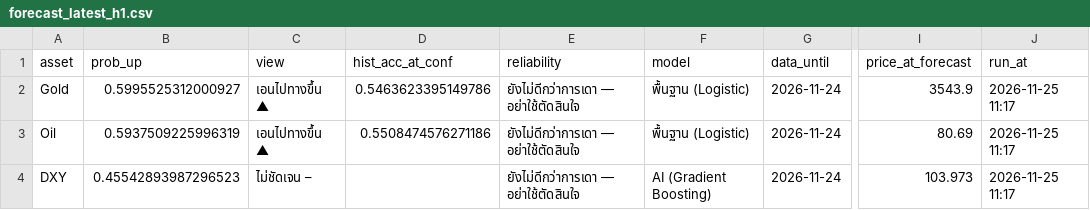
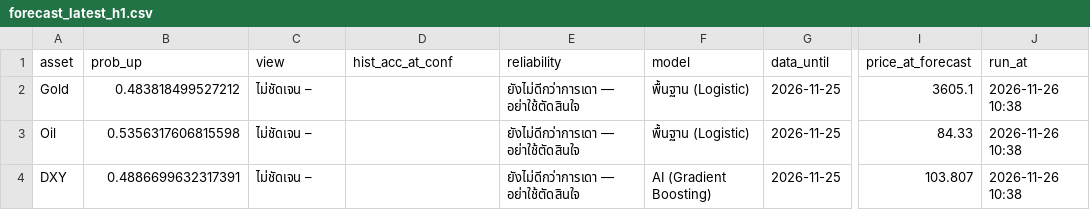
Before and after one commit to amonaipitf-ai/trading-ml, a CSV file: output/forecast_latest_h1.csv, drawn as a sheet; only a part is shown, gaps mark what is left out; the diff names each change by its address in the sheet, - before the commit and + after, or states it on an @@ line.

```diff
--- a/output/forecast_latest_h1.csv
+++ b/output/forecast_latest_h1.csv
-B2 (prob_up): 0.5995525312000927
+B2 (prob_up): 0.483818499527212
-C2:C3 (view): เอนไปทางขึ้น ▲
+C2:C3 (view): ไม่ชัดเจน –
-D2 (hist_acc_at_conf): 0.5463623395149786
+D2 (hist_acc_at_conf): (empty)
-G2:G4 (data_until): 2026-11-24
+G2:G4 (data_until): 2026-11-25
-I2 (price_at_forecast): 3543.9
+I2 (price_at_forecast): 3605.1
-J2:J4 (run_at): 2026-11-25 11:17
+J2:J4 (run_at): 2026-11-26 10:38
-B3 (prob_up): 0.5937509225996319
+B3 (prob_up): 0.5356317606815598
-D3 (hist_acc_at_conf): 0.5508474576271186
+D3 (hist_acc_at_conf): (empty)
-I3 (price_at_forecast): 80.69
+I3 (price_at_forecast): 84.33
-B4 (prob_up): 0.45542893987296523
+B4 (prob_up): 0.4886699632317391
-I4 (price_at_forecast): 103.973
+I4 (price_at_forecast): 103.807
```
Also changed, not shown: data/forecast_log.csv, data/prices.csv, 15 other files.
